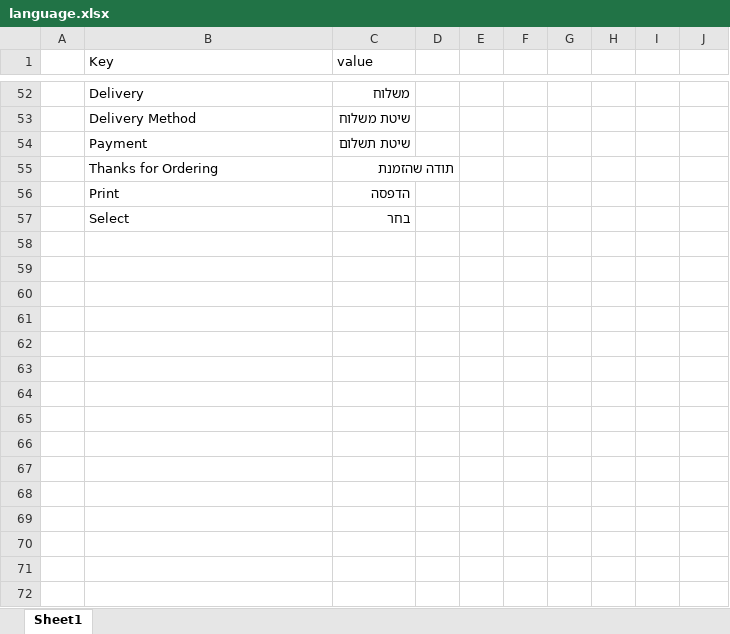
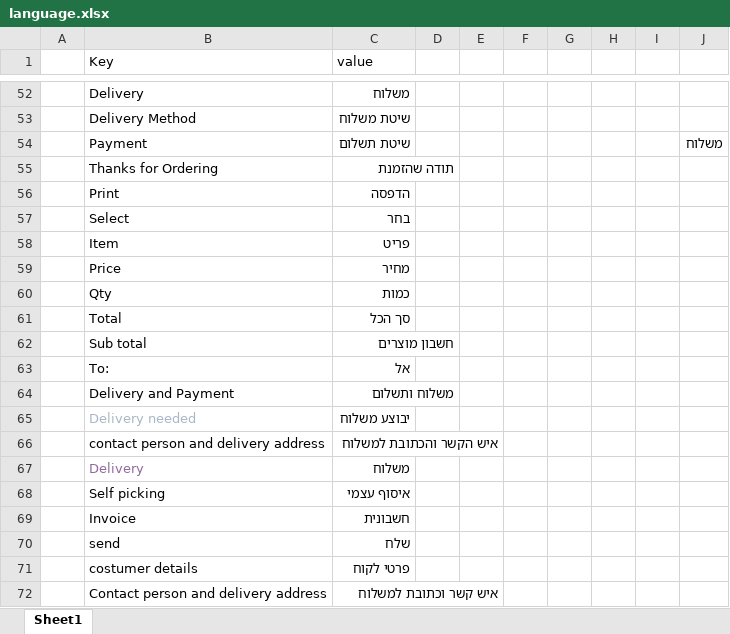
Before and after one commit to chaya7282/flask-shop-master, an Excel workbook: flaskshop/static/uploads/language.xlsx, sheet Sheet1, drawn as a sheet; only a part is shown, gaps mark what is left out; values as stored, in another font and other column widths than the file's, no borders; the diff covers the shown part only; the diff names each change by its address in the sheet, - before the commit and + after, or states it on an @@ line.

```diff
--- a/flaskshop/static/uploads/language.xlsx (sheet Sheet1)
+++ b/flaskshop/static/uploads/language.xlsx (sheet Sheet1)
-J54: (empty)
+J54: משלוח
+row 58:  | Item | פריט
+row 59:  | Price | מחיר
+row 60:  | Qty | כמות
+row 61:  | Total | סך הכל
+row 62:  | Sub total | חשבון מוצרים
+row 63:  | To: | אל
+row 64:  | Delivery and Payment | משלוח ותשלום
+row 65:  | Delivery needed | יבוצע משלוח
+row 66:  | contact person and delivery address | איש הקשר והכתובת למשלוח
+row 67:  | Delivery | משלוח
+row 68:  | Self picking | איסוף עצמי
+row 69:  | Invoice | חשבונית
+row 70:  | send | שלח
+row 71:  | costumer details | פרטי לקוח
+row 72:  | Contact person and delivery address | איש קשר וכתובת למשלוח
```
Also changed, not shown: 12 added rows elsewhere in this sheet, 17 other files.
